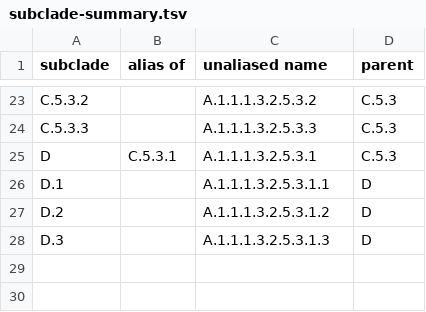
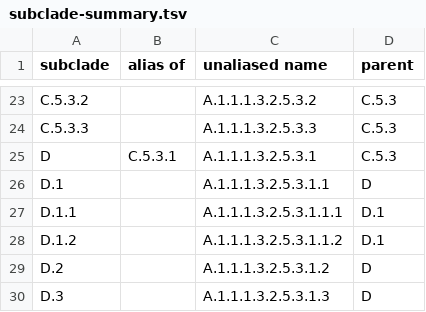
Before and after one commit to influenza-clade-nomenclature/seasonal_A-H1N1pdm_NA, a TSV file: .auto-generated/subclade-summary.tsv, drawn as a sheet; only a part is shown, gaps mark what is left out.

```diff
--- a/.auto-generated/subclade-summary.tsv
+++ b/.auto-generated/subclade-summary.tsv
@@ -26,2 +26,4 @@ D	C.5.3.1	A.1.1.1.3.2.5.3.1	C.5.3
 D.1		A.1.1.1.3.2.5.3.1.1	D
+D.1.1		A.1.1.1.3.2.5.3.1.1.1	D.1
+D.1.2		A.1.1.1.3.2.5.3.1.1.2	D.1
 D.2		A.1.1.1.3.2.5.3.1.2	D
```
Also changed, not shown: .auto-generated/subclade-proposals.tsv, .auto-generated/subclades.tsv, 5 other files.
